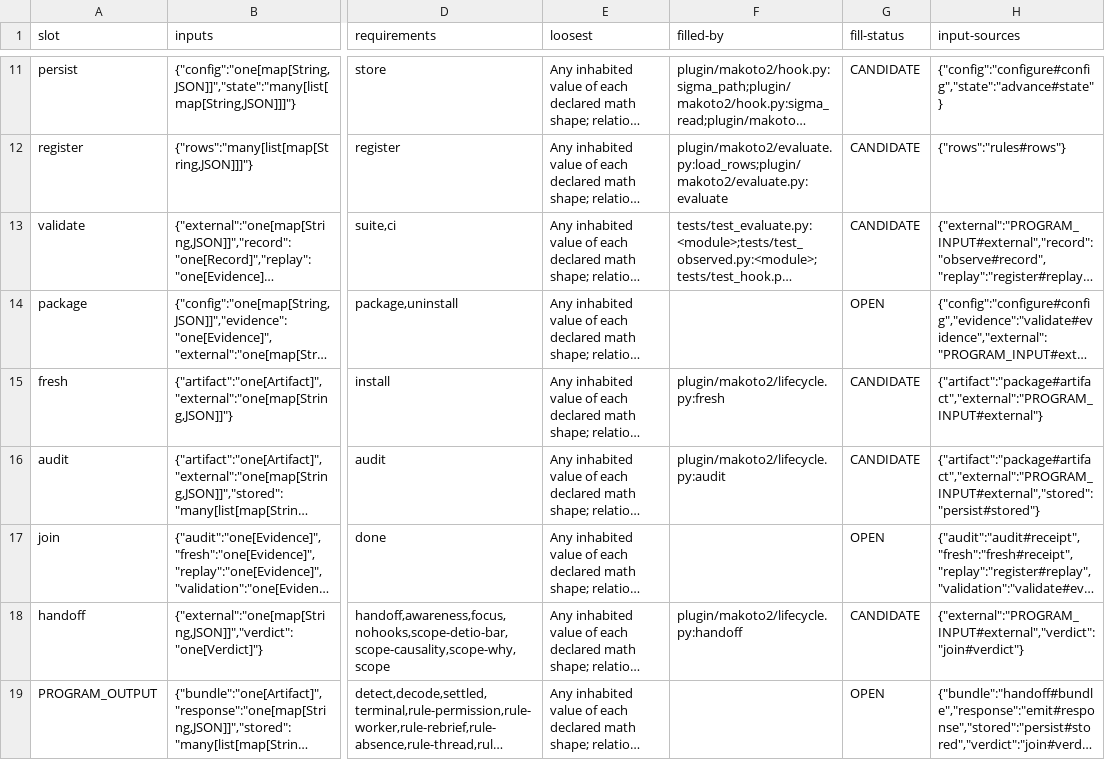
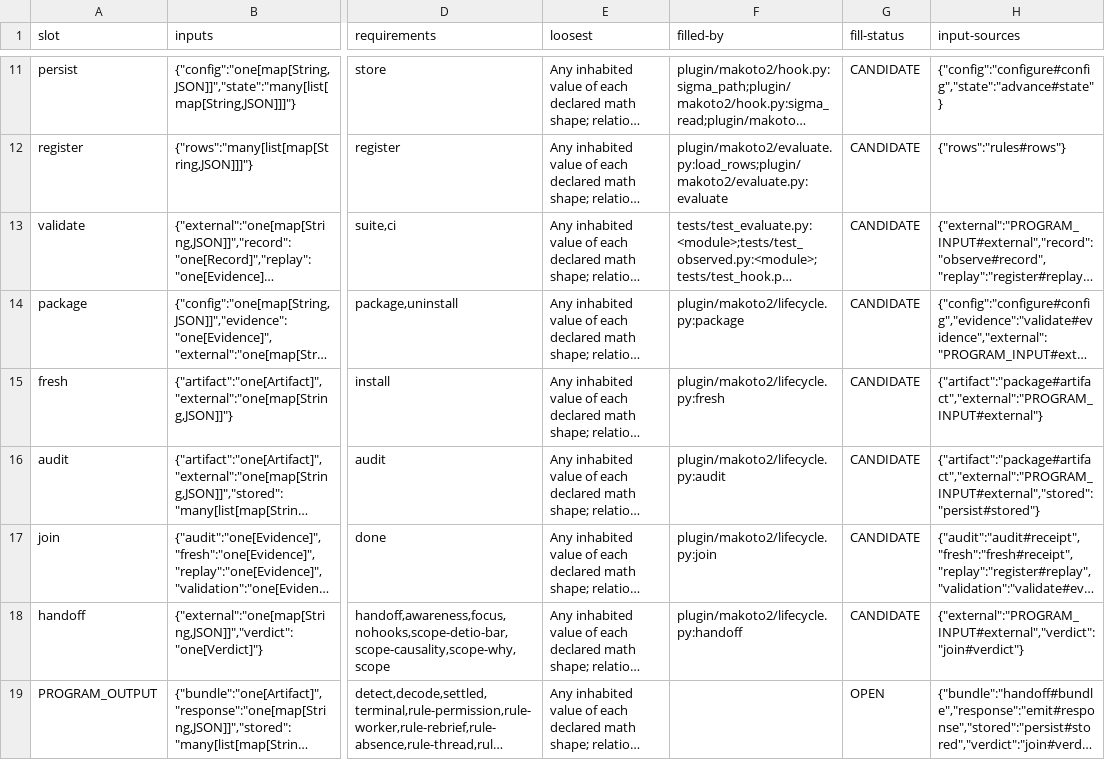
Before and after one commit to Clear-Sights/Makoto, a TSV file: mesh/SLOTS.tsv, drawn as a sheet; only a part is shown, gaps mark what is left out; long unchanged cells end in …; the diff names each change by its address in the sheet, - before the commit and + after, or states it on an @@ line.

```diff
--- a/mesh/SLOTS.tsv
+++ b/mesh/SLOTS.tsv
-F14 (filled-by): (empty)
+F14 (filled-by): plugin/makoto2/lifecycle.py:package
-G14 (fill-status): OPEN
+G14 (fill-status): CANDIDATE
-F17 (filled-by): (empty)
+F17 (filled-by): plugin/makoto2/lifecycle.py:join
-G17 (fill-status): OPEN
+G17 (fill-status): CANDIDATE
```
Also changed, not shown: mesh/ALREADY-MET.tsv, mesh/FILLS.tsv, 14 other files.
